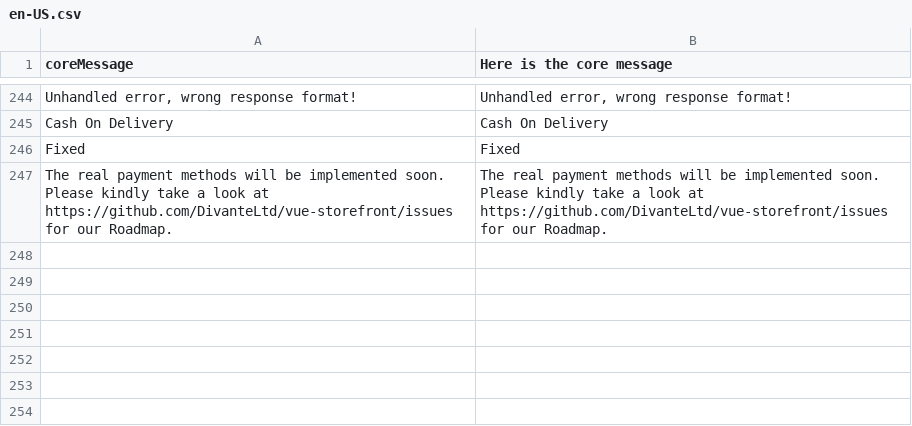
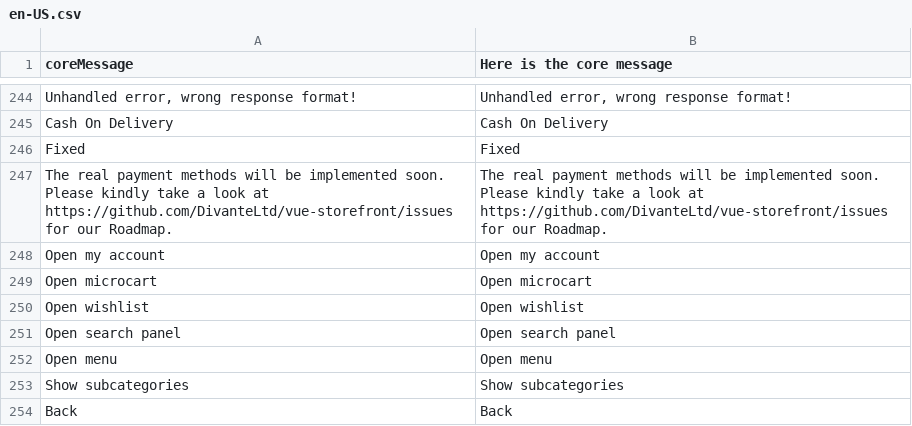
Before and after one commit to denis554/vue-storefront, a CSV file: core/resource/i18n/en-US.csv, drawn as a sheet; only a part is shown, gaps mark what is left out; the diff names each change by its address in the sheet, - before the commit and + after, or states it on an @@ line.

Commit message:
#672 - Add aria-labels with translations, fix focus on buttons

```diff
--- a/core/resource/i18n/en-US.csv
+++ b/core/resource/i18n/en-US.csv
+row 248: Open my account | Open my account
+row 249: Open microcart | Open microcart
+row 250: Open wishlist | Open wishlist
+row 251: Open search panel | Open search panel
+row 252: Open menu | Open menu
+row 253: Show subcategories | Show subcategories
+row 254: Back | Back
```
Also changed, not shown: 7 other files.
